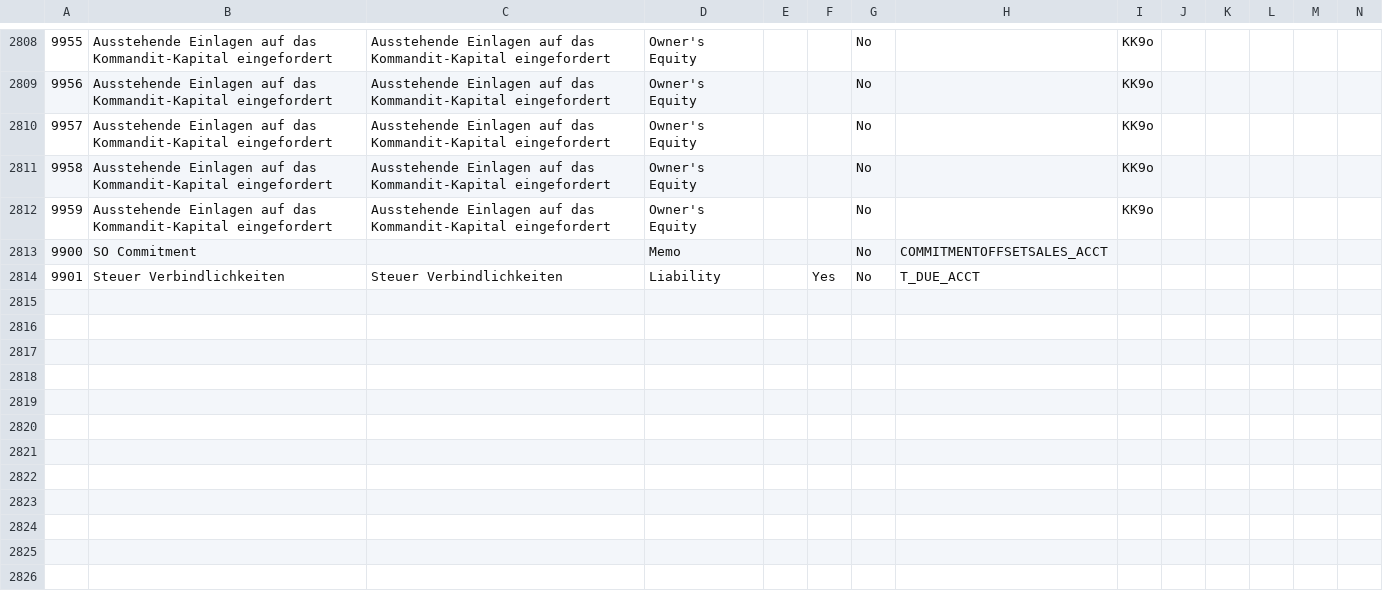
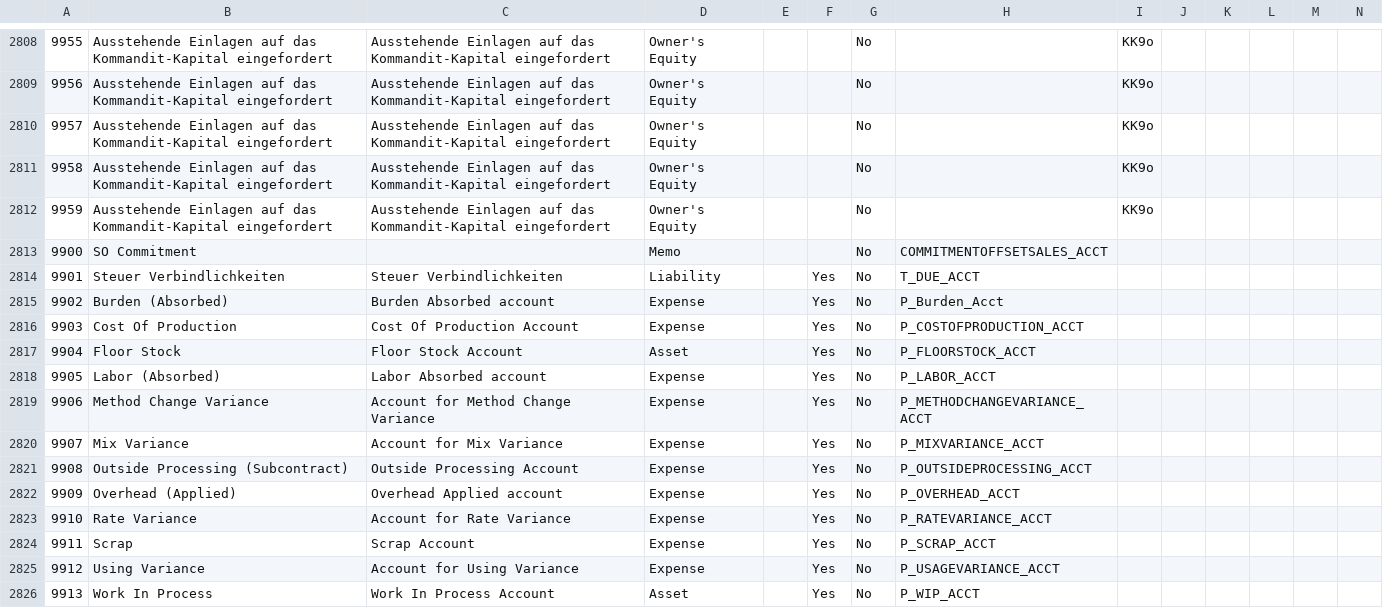
Before and after one commit to comitsrl/adempiere361, a CSV file: data/import/AccountingDE_SKR03.csv, drawn as a sheet; only a part is shown, gaps mark what is left out; rows hold the shown columns only; the diff names each change by its address in the sheet, - before the commit and + after, or states it on an @@ line.

Commit message:
Added current default accounts.

```diff
--- a/data/import/AccountingDE_SKR03.csv
+++ b/data/import/AccountingDE_SKR03.csv
+row 2815: 9902 | Burden (Absorbed) | Burden Absorbed account | Expense |  | Yes | No | P_Burden_Acct
+row 2816: 9903 | Cost Of Production | Cost Of Production Account | Expense |  | Yes | No | P_COSTOFPRODUCTION_ACCT
+row 2817: 9904 | Floor Stock | Floor Stock Account | Asset |  | Yes | No | P_FLOORSTOCK_ACCT
+row 2818: 9905 | Labor (Absorbed) | Labor Absorbed account | Expense |  | Yes | No | P_LABOR_ACCT
+row 2819: 9906 | Method Change Variance | Account for Method Change Variance | Expense |  | Yes | No | P_METHODCHANGEVARIANCE_ACCT
+row 2820: 9907 | Mix Variance | Account for Mix Variance | Expense |  | Yes | No | P_MIXVARIANCE_ACCT
+row 2821: 9908 | Outside Processing (Subcontract) | Outside Processing Account | Expense |  | Yes | No | P_OUTSIDEPROCESSING_ACCT
+row 2822: 9909 | Overhead (Applied) | Overhead Applied account | Expense |  | Yes | No | P_OVERHEAD_ACCT
+row 2823: 9910 | Rate Variance | Account for Rate Variance | Expense |  | Yes | No | P_RATEVARIANCE_ACCT
+row 2824: 9911 | Scrap | Scrap Account | Expense |  | Yes | No | P_SCRAP_ACCT
+row 2825: 9912 | Using Variance | Account for Using Variance | Expense |  | Yes | No | P_USAGEVARIANCE_ACCT
+row 2826: 9913 | Work In Process | Work In Process Account | Asset |  | Yes | No | P_WIP_ACCT
```
Also changed, not shown: 1 other file.
